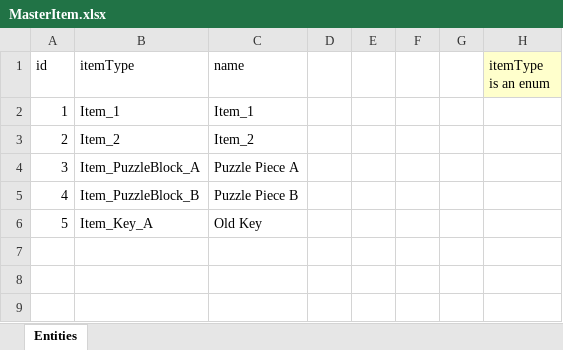
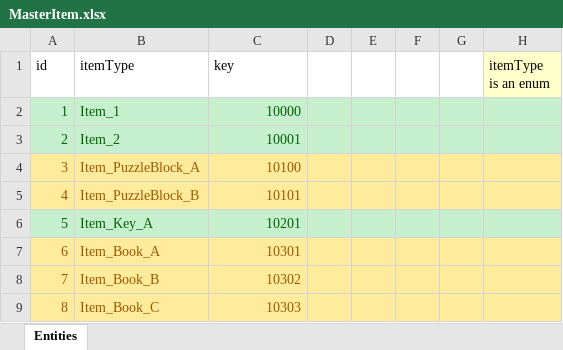
Before and after one commit to IrvineLee/HorrorGameA, an Excel workbook: Assets/Data/Excel/MasterItem.xlsx, sheet Entities, drawn as a sheet; values as stored, in another font and other column widths than the file's, no borders; the diff names each change by its address in the sheet, - before the commit and + after, or states it on an @@ line.

Commit message:
Changed the way of item localization

```diff
--- a/Assets/Data/Excel/MasterItem.xlsx (sheet Entities)
+++ b/Assets/Data/Excel/MasterItem.xlsx (sheet Entities)
-C1: name
+C1: key
-A2:H3 fill: none
+A2:H3 fill: #C6EFCE
-A2:C3 text colour: black
+A2:C3 text colour: #006100
-C2 (key): Item_1
+C2 (key): 10000
-C3 (key): Item_2
+C3 (key): 10001
-A4:H5 fill: none
+A4:H5 fill: #FFEB9C
-A4:C5 text colour: black
+A4:C5 text colour: #9C5700
-C4 (key): Puzzle Piece A
+C4 (key): 10100
-C5 (key): Puzzle Piece B
+C5 (key): 10101
-A6:H6 fill: none
+A6:H6 fill: #C6EFCE
-A6:C6 text colour: black
+A6:C6 text colour: #006100
-C6 (key): Old Key
+C6 (key): 10201
+row 7: 6 | Item_Book_A | 10301
+row 8: 7 | Item_Book_B | 10302
+row 9: 8 | Item_Book_C | 10303
```
Also changed, not shown: 47 other files.
